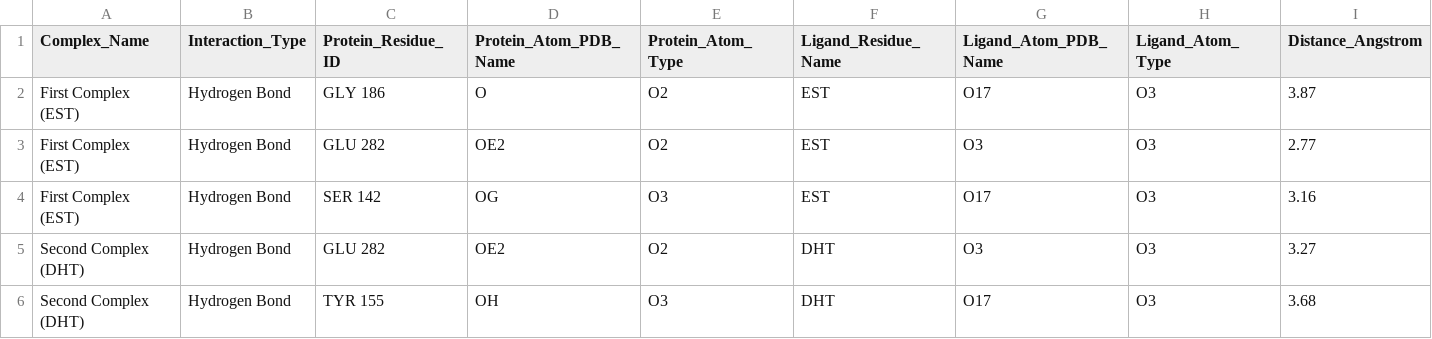
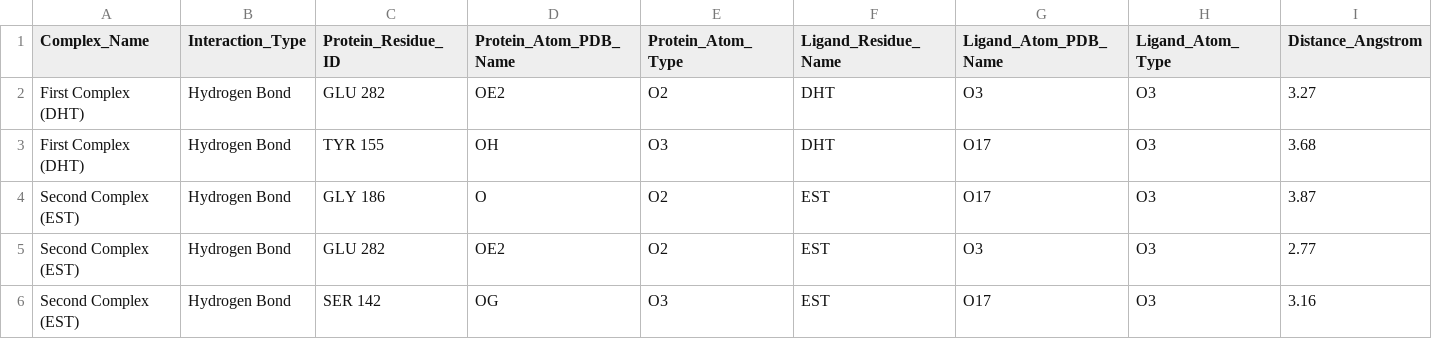
Before and after one commit to drbenedictpaul/juprot, a CSV file: JuProtGUI/public/outputs/detailed_interactions.csv, drawn as a sheet; only a part is shown; removed rows and columns are numbered as before the commit, all else as after; rows hold the shown columns only; the diff names each change by its address in the sheet, - before the commit and + after, or states it on an @@ line.

```diff
--- a/JuProtGUI/public/outputs/detailed_interactions.csv
+++ b/JuProtGUI/public/outputs/detailed_interactions.csv
+row 2: First Complex (DHT) | Hydrogen Bond | GLU 282 | OE2 | O2 | DHT | O3 | O3 | 3.27
+row 3: First Complex (DHT) | Hydrogen Bond | TYR 155 | OH | O3 | DHT | O17 | O3 | 3.68
-A4:A6 (Complex_Name): First Complex (EST)
+A4:A6 (Complex_Name): Second Complex (EST)
-row 5: Second Complex (DHT) | Hydrogen Bond | GLU 282 | OE2 | O2 | DHT | O3 | O3 | 3.27
-row 6: Second Complex (DHT) | Hydrogen Bond | TYR 155 | OH | O3 | DHT | O17 | O3 | 3.68
```
Also changed, not shown: JuProtGUI/public/outputs/comparison_table.csv, 5 other files.
